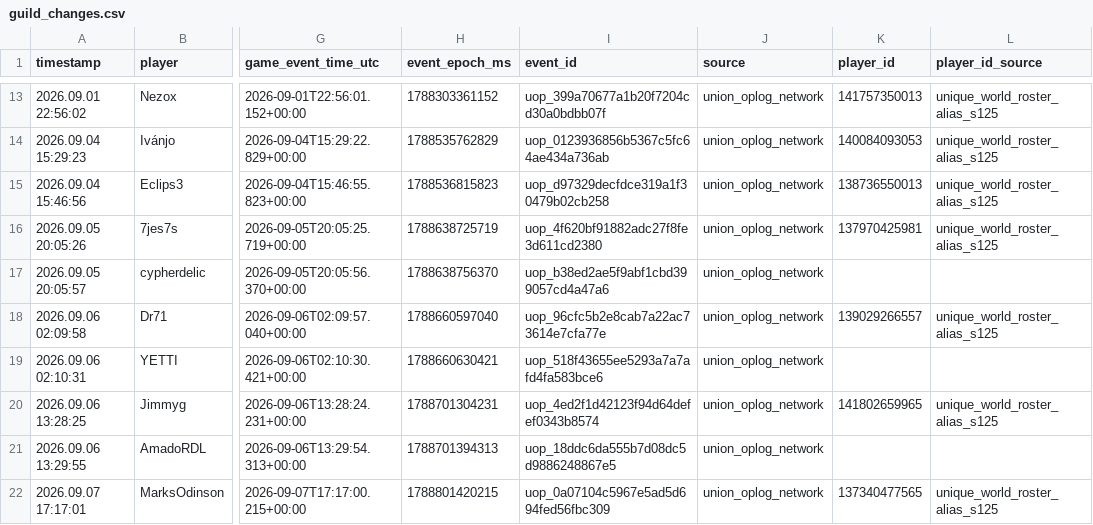
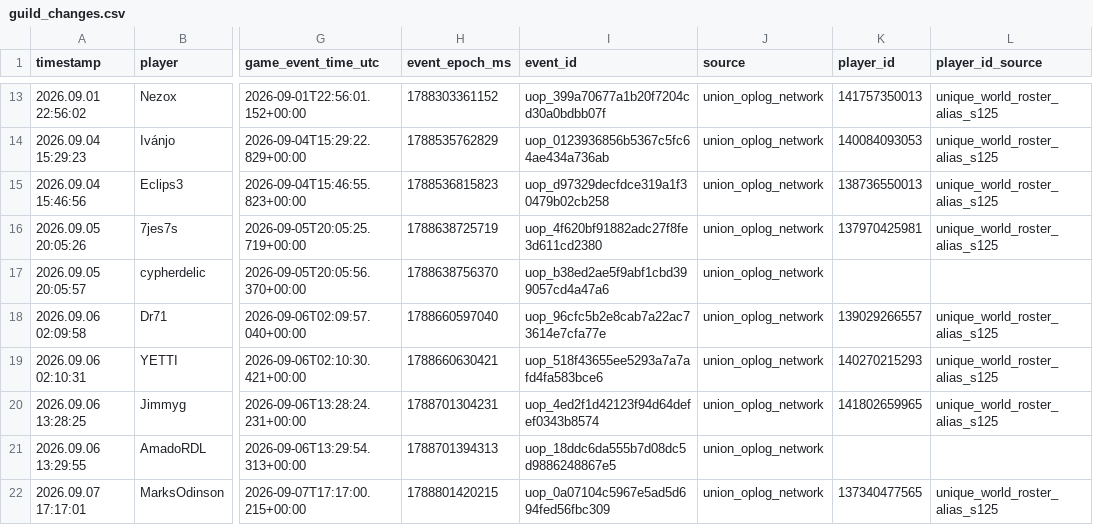
Before and after one commit to tannerr12/Z-Route, a CSV file: data/player_activity/guild_changes.csv, drawn as a sheet; only a part is shown, gaps mark what is left out; the diff names each change by its address in the sheet, - before the commit and + after, or states it on an @@ line.

Commit message:
Backfill resolved membership player IDs from world roster

```diff
--- a/data/player_activity/guild_changes.csv
+++ b/data/player_activity/guild_changes.csv
-K19 (player_id): (empty)
+K19 (player_id): 140270215293
-L19 (player_id_source): (empty)
+L19 (player_id_source): unique_world_roster_alias_s125
```
